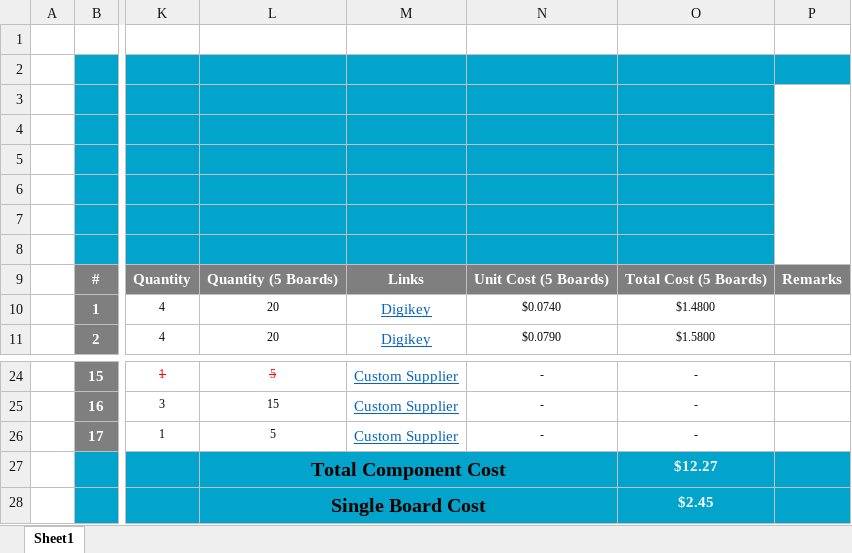
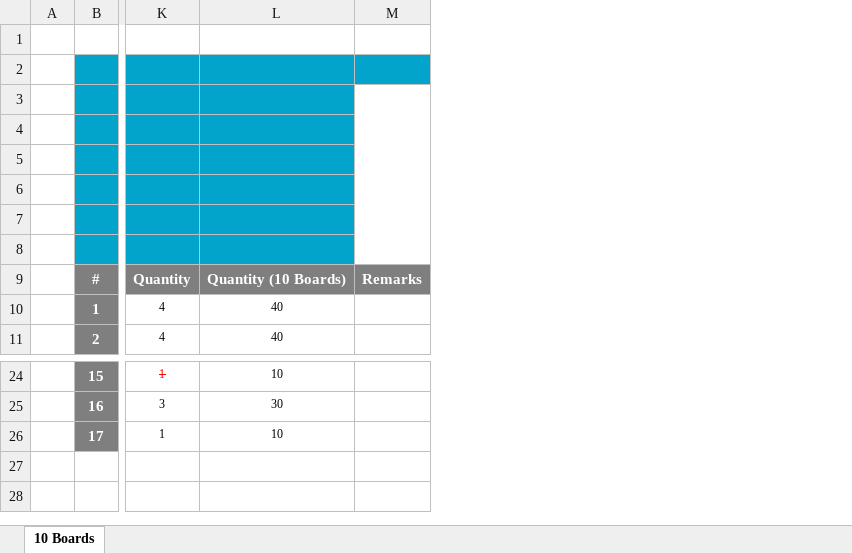
Before and after one commit to eSpark-Backup/chrisbyrd-esp32iotproduct, an Excel workbook: Design Files/OLED-v2.0/BOM/Client_BOM_OLED-v2.0.xlsx, sheet 10 Boards, drawn as a sheet; only a part is shown, gaps mark what is left out; values as stored, in another font and other column widths than the file's, no borders; charts and pictures not drawn; removed rows and columns are numbered as before the commit, all else as after; rows hold the shown columns only; the diff names each change by its address in the sheet, - before the commit and + after, or states it on an @@ line.

Commit message:
#28 Client BOM 10 Boards Quantity Updated

```diff
--- a/Design Files/OLED-v2.0/BOM/Client_BOM_OLED-v2.0.xlsx (sheet 10 Boards)
+++ b/Design Files/OLED-v2.0/BOM/Client_BOM_OLED-v2.0.xlsx (sheet 10 Boards)
-sheet tab: Sheet1
+sheet tab: 10 Boards
-column L, rows 9-11: Quantity (5 Boards) | 20 | 20; rows 24-26: 5 | 15 | 5
-column M, rows 9-11: Links | Digikey | Digikey; rows 24-26: all Custom Supplier
-column N, rows 9-11: Unit Cost (5 Boards) | $0.0740 | $0.0790; rows 24-26: all -
-column O, rows 9-11: Total Cost (5 Boards) | $1.4800 | $1.5800; rows 24-26: all -
+column L, rows 9-11: Quantity (10 Boards) | 40 | 40; rows 24-26: 10 | 30 | 10
-row 27:  |  |  | Total Component Cost |  |  | $12.27
-row 28:  |  |  | Single Board Cost |  |  | $2.45
```
Also changed, not shown: charts or pictures.
